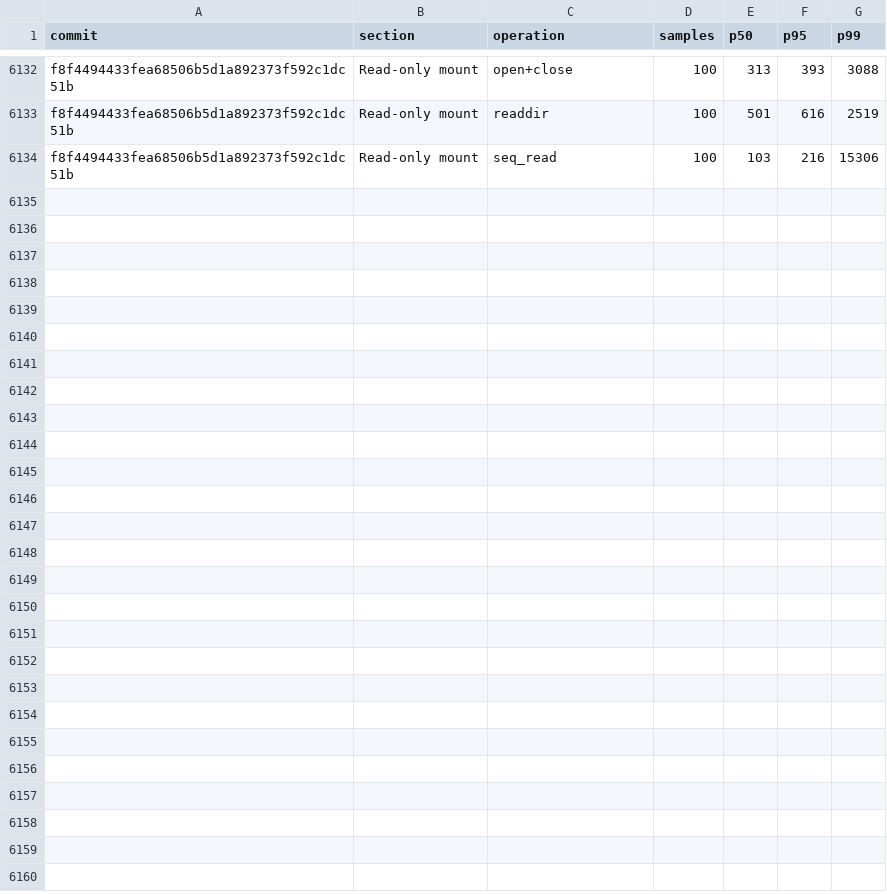
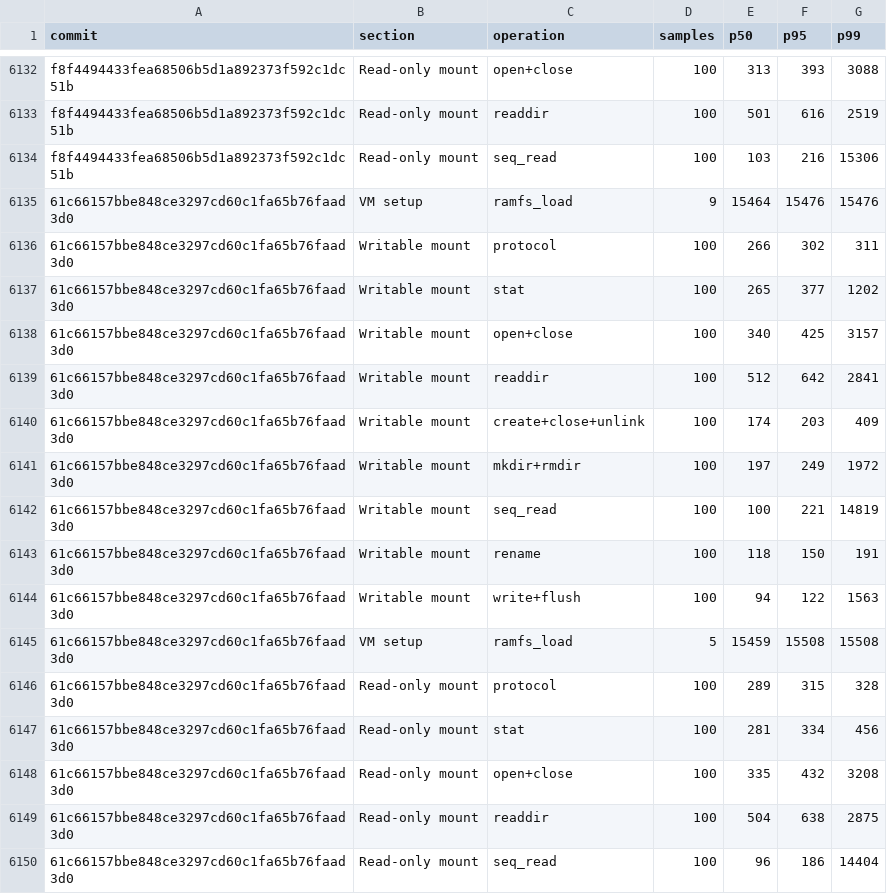
Before and after one commit to nanvix/nanvix, a CSV file: www/bench/data/windows-baremetal/nanvix_bench_vfs_bench_standalone_microvm_X64.csv, drawn as a sheet; only a part is shown, gaps mark what is left out.

```diff
--- a/www/bench/data/windows-baremetal/nanvix_bench_vfs_bench_standalone_microvm_X64.csv
+++ b/www/bench/data/windows-baremetal/nanvix_bench_vfs_bench_standalone_microvm_X64.csv
@@ -6134 +6134,17 @@ f8f4494433fea68506b5d1a892373f592c1dc51b,Read-only mount,readdir,100,501,616,251
 f8f4494433fea68506b5d1a892373f592c1dc51b,Read-only mount,seq_read,100,103,216,15306
+61c66157bbe848ce3297cd60c1fa65b76faad3d0,VM setup,ramfs_load,9,15464,15476,15476
+61c66157bbe848ce3297cd60c1fa65b76faad3d0,Writable mount,protocol,100,266,302,311
+61c66157bbe848ce3297cd60c1fa65b76faad3d0,Writable mount,stat,100,265,377,1202
+61c66157bbe848ce3297cd60c1fa65b76faad3d0,Writable mount,open+close,100,340,425,3157
+61c66157bbe848ce3297cd60c1fa65b76faad3d0,Writable mount,readdir,100,512,642,2841
+61c66157bbe848ce3297cd60c1fa65b76faad3d0,Writable mount,create+close+unlink,100,174,203,409
+61c66157bbe848ce3297cd60c1fa65b76faad3d0,Writable mount,mkdir+rmdir,100,197,249,1972
+61c66157bbe848ce3297cd60c1fa65b76faad3d0,Writable mount,seq_read,100,100,221,14819
+61c66157bbe848ce3297cd60c1fa65b76faad3d0,Writable mount,rename,100,118,150,191
+61c66157bbe848ce3297cd60c1fa65b76faad3d0,Writable mount,write+flush,100,94,122,1563
+61c66157bbe848ce3297cd60c1fa65b76faad3d0,VM setup,ramfs_load,5,15459,15508,15508
+61c66157bbe848ce3297cd60c1fa65b76faad3d0,Read-only mount,protocol,100,289,315,328
+61c66157bbe848ce3297cd60c1fa65b76faad3d0,Read-only mount,stat,100,281,334,456
+61c66157bbe848ce3297cd60c1fa65b76faad3d0,Read-only mount,open+close,100,335,432,3208
+61c66157bbe848ce3297cd60c1fa65b76faad3d0,Read-only mount,readdir,100,504,638,2875
+61c66157bbe848ce3297cd60c1fa65b76faad3d0,Read-only mount,seq_read,100,96,186,14404
```
Also changed, not shown: www/bench/data/windows-baremetal/nanvix_bench_snapshot_restore_standalone_microvm_X64.csv, www/bench/data/windows-baremetal/nanvix_bench_syscall_bench_standalone_microvm_X64.csv, 6 other files.
